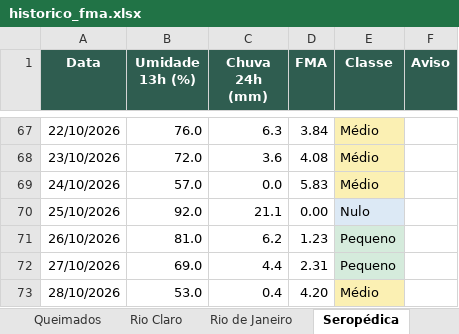
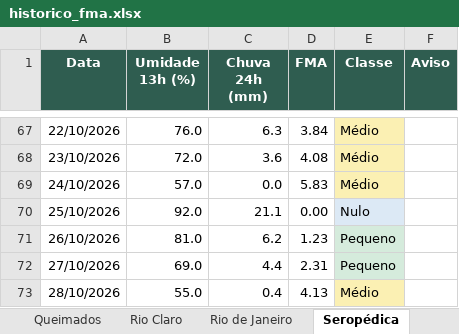
Before and after one commit to kovalsykib/painel-fma, an Excel workbook: docs/historico_fma.xlsx, sheet Seropédica, drawn as a sheet; only a part is shown, gaps mark what is left out; values as stored, in another font and other column widths than the file's, no borders; the diff names each change by its address in the sheet, - before the commit and + after, or states it on an @@ line.

```diff
--- a/docs/historico_fma.xlsx (sheet Seropédica)
+++ b/docs/historico_fma.xlsx (sheet Seropédica)
-B73 (Umidade 13h (%)): 53.0
+B73 (Umidade 13h (%)): 55.0
-D73 (FMA): 4.20
+D73 (FMA): 4.13
```
Also changed, not shown: sheet Leia-me, 5 other files.
